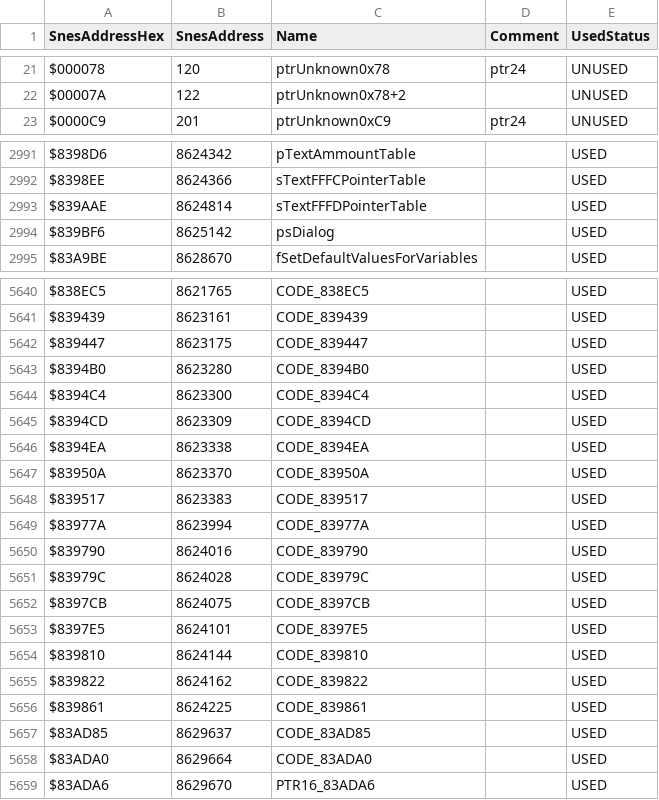
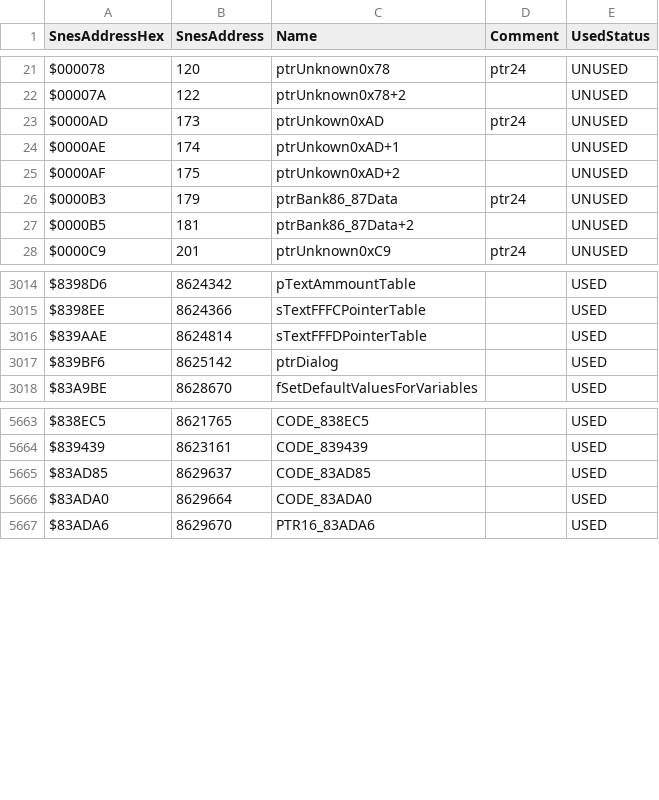
Before and after one commit to dzik87/HarvestMoonSNES, a CSV file: all-labels.csv, drawn as a sheet; only a part is shown, gaps mark what is left out; the diff covers the shown part only.

Commit message:
bank 83 cleanup

```diff
--- a/all-labels.csv
+++ b/all-labels.csv
@@ -22,2 +22,7 @@ $000078,120,ptrUnknown0x78,ptr24,UNUSED
 $00007A,122,ptrUnknown0x78+2,,UNUSED
+$0000AD,173,ptrUnkown0xAD,ptr24,UNUSED
+$0000AE,174,ptrUnkown0xAD+1,,UNUSED
+$0000AF,175,ptrUnkown0xAD+2,,UNUSED
+$0000B3,179,ptrBank86_87Data,ptr24,UNUSED
+$0000B5,181,ptrBank86_87Data+2,,UNUSED
 $0000C9,201,ptrUnknown0xC9,ptr24,UNUSED
@@ -2993,3 +3016,3 @@ $8398EE,8624366,sTextFFFCPointerTable,,USED
 $839AAE,8624814,sTextFFFDPointerTable,,USED
-$839BF6,8625142,psDialog,,USED
+$839BF6,8625142,ptrDialog,,USED
 $83A9BE,8628670,fSetDefaultValuesForVariables,,USED
@@ -5641,17 +5664,2 @@ $838EC5,8621765,CODE_838EC5,,USED
 $839439,8623161,CODE_839439,,USED
-$839447,8623175,CODE_839447,,USED
-$8394B0,8623280,CODE_8394B0,,USED
-$8394C4,8623300,CODE_8394C4,,USED
-$8394CD,8623309,CODE_8394CD,,USED
-$8394EA,8623338,CODE_8394EA,,USED
-$83950A,8623370,CODE_83950A,,USED
-$839517,8623383,CODE_839517,,USED
-$83977A,8623994,CODE_83977A,,USED
-$839790,8624016,CODE_839790,,USED
-$83979C,8624028,CODE_83979C,,USED
-$8397CB,8624075,CODE_8397CB,,USED
-$8397E5,8624101,CODE_8397E5,,USED
-$839810,8624144,CODE_839810,,USED
-$839822,8624162,CODE_839822,,USED
-$839861,8624225,CODE_839861,,USED
 $83AD85,8629637,CODE_83AD85,,USED
```
Also changed, not shown: 18 added rows, 2 removed rows and 19 edited cells elsewhere in this file, 11 other files.
